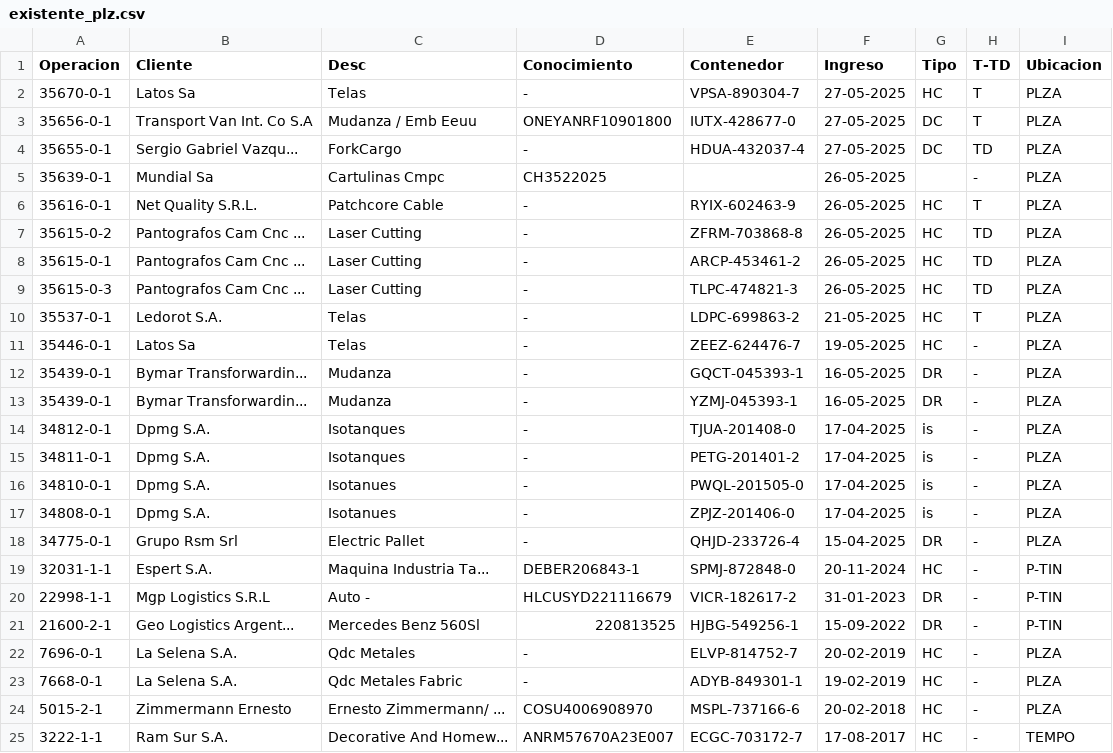
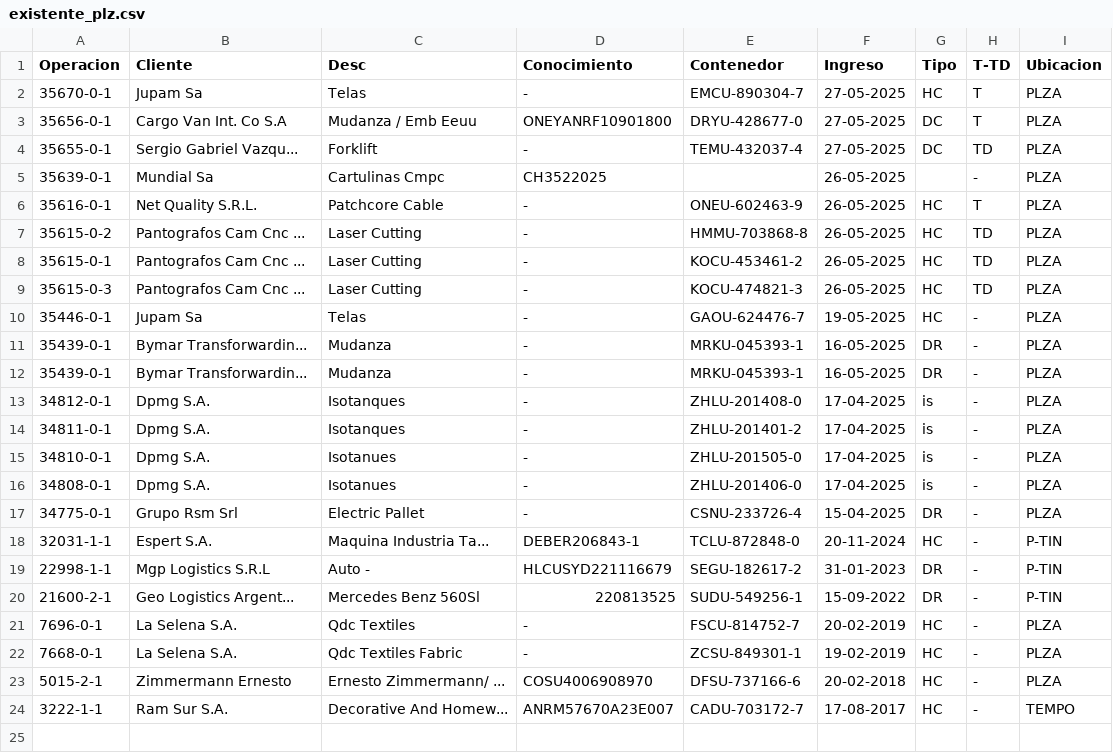
Before and after one commit to marajadesantelmo/multistore_bi, a CSV file: data/existente_plz.csv, drawn as a sheet.

Commit message:
xxx

```diff
--- a/data/existente_plz.csv
+++ b/data/existente_plz.csv
@@ -1,25 +1,24 @@
 Operacion,Cliente,Desc,Conocimiento,Contenedor,Ingreso,Tipo,T-TD,Ubicacion
-35670-0-1,Latos Sa,Telas,-,VPSA-890304-7,27-05-2025,HC,T,PLZA
-35656-0-1,Transport Van Int. Co S.A,Mudanza / Emb Eeuu,ONEYANRF10901800,IUTX-428677-0,27-05-2025,DC,T,PLZA
-35655-0-1,Sergio Gabriel Vazqu...,ForkCargo,-,HDUA-432037-4,27-05-2025,DC,TD,PLZA
+35670-0-1,Jupam Sa,Telas,-,EMCU-890304-7,27-05-2025,HC,T,PLZA
+35656-0-1,Cargo Van Int. Co S.A,Mudanza / Emb Eeuu,ONEYANRF10901800,DRYU-428677-0,27-05-2025,DC,T,PLZA
+35655-0-1,Sergio Gabriel Vazqu...,Forklift,-,TEMU-432037-4,27-05-2025,DC,TD,PLZA
 35639-0-1,Mundial Sa,Cartulinas Cmpc,CH3522025,,26-05-2025,  ,-,PLZA
-35616-0-1,Net Quality S.R.L.,Patchcore Cable,-,RYIX-602463-9,26-05-2025,HC,T,PLZA
-35615-0-2,Pantografos Cam Cnc ...,Laser Cutting,-,ZFRM-703868-8,26-05-2025,HC,TD,PLZA
-35615-0-1,Pantografos Cam Cnc ...,Laser Cutting,-,ARCP-453461-2,26-05-2025,HC,TD,PLZA
-35615-0-3,Pantografos Cam Cnc ...,Laser Cutting,-,TLPC-474821-3,26-05-2025,HC,TD,PLZA
-35537-0-1,Ledorot S.A.,Telas,-,LDPC-699863-2,21-05-2025,HC,T,PLZA
-35446-0-1,Latos Sa,Telas,-,ZEEZ-624476-7,19-05-2025,HC,-,PLZA
-35439-0-1,Bymar Transforwardin...,Mudanza,-,GQCT-045393-1,16-05-2025,DR,-,PLZA
-35439-0-1,Bymar Transforwardin...,Mudanza,-,YZMJ-045393-1,16-05-2025,DR,-,PLZA
-34812-0-1,Dpmg S.A.,Isotanques,-,TJUA-201408-0,17-04-2025,is,-,PLZA
-34811-0-1,Dpmg S.A.,Isotanques,-,PETG-201401-2,17-04-2025,is,-,PLZA
-34810-0-1,Dpmg S.A.,Isotanues,-,PWQL-201505-0,17-04-2025,is,-,PLZA
-34808-0-1,Dpmg S.A.,Isotanues,-,ZPJZ-201406-0,17-04-2025,is,-,PLZA
-34775-0-1,Grupo Rsm Srl,Electric Pallet,-,QHJD-233726-4,15-04-2025,DR,-,PLZA
-32031-1-1,Espert S.A.,Maquina Industria Ta...,DEBER206843-1,SPMJ-872848-0,20-11-2024,HC,-,P-TIN
-22998-1-1,Mgp Logistics S.R.L,Auto -,HLCUSYD221116679,VICR-182617-2,31-01-2023,DR,-,P-TIN
-21600-2-1,Geo Logistics Argent...,Mercedes Benz 560Sl,220813525,HJBG-549256-1,15-09-2022,DR,-,P-TIN
-7696-0-1,La Selena S.A.,Qdc Metales,-,ELVP-814752-7,20-02-2019,HC,-,PLZA
-7668-0-1,La Selena S.A.,Qdc Metales Fabric,-,ADYB-849301-1,19-02-2019,HC,-,PLZA
-5015-2-1,Zimmermann Ernesto,Ernesto Zimmermann/ ...,COSU4006908970,MSPL-737166-6,20-02-2018,HC,-,PLZA
-3222-1-1,Ram Sur S.A.,Decorative And Homew...,ANRM57670A23E007,ECGC-703172-7,17-08-2017,HC,-,TEMPO
+35616-0-1,Net Quality S.R.L.,Patchcore Cable,-,ONEU-602463-9,26-05-2025,HC,T,PLZA
+35615-0-2,Pantografos Cam Cnc ...,Laser Cutting,-,HMMU-703868-8,26-05-2025,HC,TD,PLZA
+35615-0-1,Pantografos Cam Cnc ...,Laser Cutting,-,KOCU-453461-2,26-05-2025,HC,TD,PLZA
+35615-0-3,Pantografos Cam Cnc ...,Laser Cutting,-,KOCU-474821-3,26-05-2025,HC,TD,PLZA
+35446-0-1,Jupam Sa,Telas,-,GAOU-624476-7,19-05-2025,HC,-,PLZA
+35439-0-1,Bymar Transforwardin...,Mudanza,-,MRKU-045393-1,16-05-2025,DR,-,PLZA
+35439-0-1,Bymar Transforwardin...,Mudanza,-,MRKU-045393-1,16-05-2025,DR,-,PLZA
+34812-0-1,Dpmg S.A.,Isotanques,-,ZHLU-201408-0,17-04-2025,is,-,PLZA
+34811-0-1,Dpmg S.A.,Isotanques,-,ZHLU-201401-2,17-04-2025,is,-,PLZA
+34810-0-1,Dpmg S.A.,Isotanues,-,ZHLU-201505-0,17-04-2025,is,-,PLZA
+34808-0-1,Dpmg S.A.,Isotanues,-,ZHLU-201406-0,17-04-2025,is,-,PLZA
+34775-0-1,Grupo Rsm Srl,Electric Pallet,-,CSNU-233726-4,15-04-2025,DR,-,PLZA
+32031-1-1,Espert S.A.,Maquina Industria Ta...,DEBER206843-1,TCLU-872848-0,20-11-2024,HC,-,P-TIN
+22998-1-1,Mgp Logistics S.R.L,Auto -,HLCUSYD221116679,SEGU-182617-2,31-01-2023,DR,-,P-TIN
+21600-2-1,Geo Logistics Argent...,Mercedes Benz 560Sl,220813525,SUDU-549256-1,15-09-2022,DR,-,P-TIN
+7696-0-1,La Selena S.A.,Qdc Textiles,-,FSCU-814752-7,20-02-2019,HC,-,PLZA
+7668-0-1,La Selena S.A.,Qdc Textiles Fabric,-,ZCSU-849301-1,19-02-2019,HC,-,PLZA
+5015-2-1,Zimmermann Ernesto,Ernesto Zimmermann/ ...,COSU4006908970,DFSU-737166-6,20-02-2018,HC,-,PLZA
+3222-1-1,Ram Sur S.A.,Decorative And Homew...,ANRM57670A23E007,CADU-703172-7,17-08-2017,HC,-,TEMPO
```
